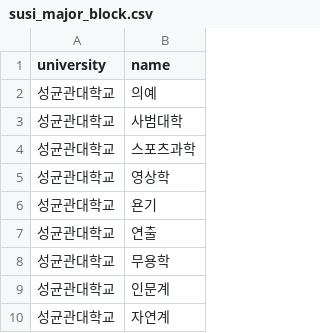
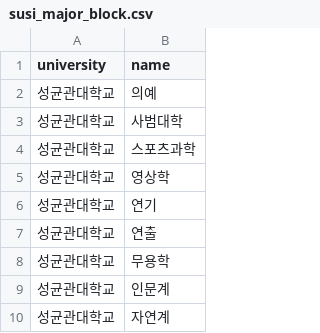
Before and after one commit to podobong/ipsi, a CSV file: csv/성균관대학교/susi_major_block.csv, drawn as a sheet.

```diff
--- a/csv/성균관대학교/susi_major_block.csv
+++ b/csv/성균관대학교/susi_major_block.csv
@@ -5,3 +5,3 @@ university,name
 성균관대학교,영상학
-성균관대학교,욘기
+성균관대학교,연기
 성균관대학교,연출
```
Also changed, not shown: 2 other files.
